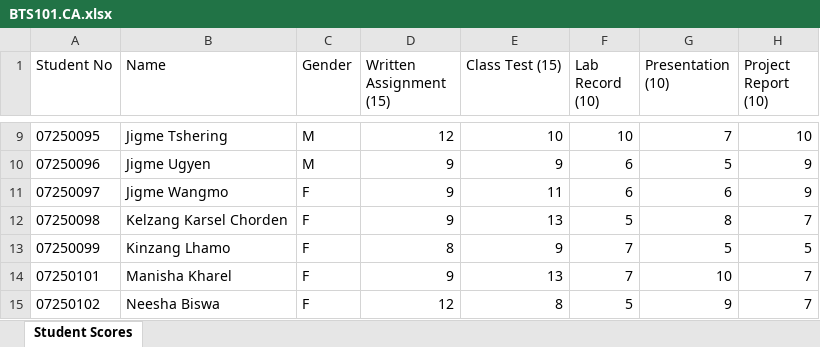
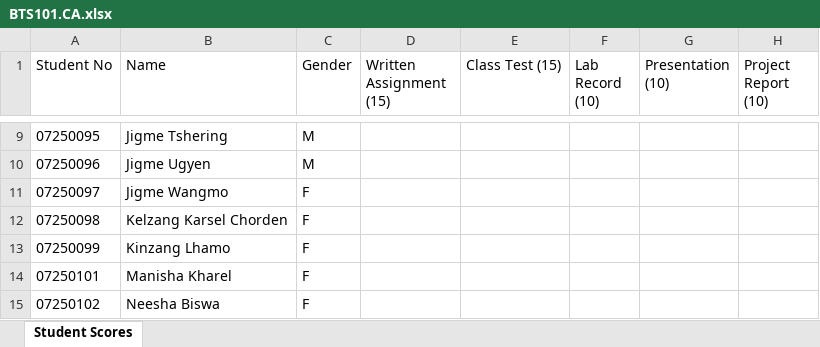
Before and after one commit to bimalkc-design/ca-marks-dashboard, an Excel workbook: BTS101.CA.xlsx, sheet Student Scores, drawn as a sheet; only a part is shown, gaps mark what is left out; values as stored, in another font and other column widths than the file's, no borders; the diff covers the shown part only; the diff names each change by its address in the sheet, - before the commit and + after, or states it on an @@ line.

```diff
--- a/BTS101.CA.xlsx (sheet Student Scores)
+++ b/BTS101.CA.xlsx (sheet Student Scores)
-D9 (Written Assignment (15)): 12
+D9 (Written Assignment (15)): (empty)
-E9 (Class Test (15)): 10
+E9 (Class Test (15)): (empty)
-F9 (Lab Record (10)): 10
+F9 (Lab Record (10)): (empty)
-G9 (Presentation (10)): 7
+G9 (Presentation (10)): (empty)
-H9 (Project Report (10)): 10
+H9 (Project Report (10)): (empty)
-D10:D12 (Written Assignment (15)): 9
+D10:D12 (Written Assignment (15)): (empty)
-E10 (Class Test (15)): 9
+E10 (Class Test (15)): (empty)
-F10:F11 (Lab Record (10)): 6
+F10:F11 (Lab Record (10)): (empty)
-G10 (Presentation (10)): 5
+G10 (Presentation (10)): (empty)
-H10:H11 (Project Report (10)): 9
+H10:H11 (Project Report (10)): (empty)
-E11 (Class Test (15)): 11
+E11 (Class Test (15)): (empty)
-G11 (Presentation (10)): 6
+G11 (Presentation (10)): (empty)
-E12 (Class Test (15)): 13
+E12 (Class Test (15)): (empty)
-F12 (Lab Record (10)): 5
+F12 (Lab Record (10)): (empty)
-G12 (Presentation (10)): 8
+G12 (Presentation (10)): (empty)
-H12 (Project Report (10)): 7
+H12 (Project Report (10)): (empty)
-D13 (Written Assignment (15)): 8
+D13 (Written Assignment (15)): (empty)
-E13 (Class Test (15)): 9
+E13 (Class Test (15)): (empty)
-F13:F14 (Lab Record (10)): 7
+F13:F14 (Lab Record (10)): (empty)
-G13 (Presentation (10)): 5
+G13 (Presentation (10)): (empty)
-H13 (Project Report (10)): 5
+H13 (Project Report (10)): (empty)
-D14 (Written Assignment (15)): 9
+D14 (Written Assignment (15)): (empty)
-E14 (Class Test (15)): 13
+E14 (Class Test (15)): (empty)
-G14 (Presentation (10)): 10
+G14 (Presentation (10)): (empty)
-H14:H15 (Project Report (10)): 7
+H14:H15 (Project Report (10)): (empty)
-D15 (Written Assignment (15)): 12
+D15 (Written Assignment (15)): (empty)
-E15 (Class Test (15)): 8
+E15 (Class Test (15)): (empty)
-F15 (Lab Record (10)): 5
+F15 (Lab Record (10)): (empty)
-G15 (Presentation (10)): 9
+G15 (Presentation (10)): (empty)
```
Also changed, not shown: 115 edited cells elsewhere in this sheet, BTS306.CA.xlsx, 1 other file.
